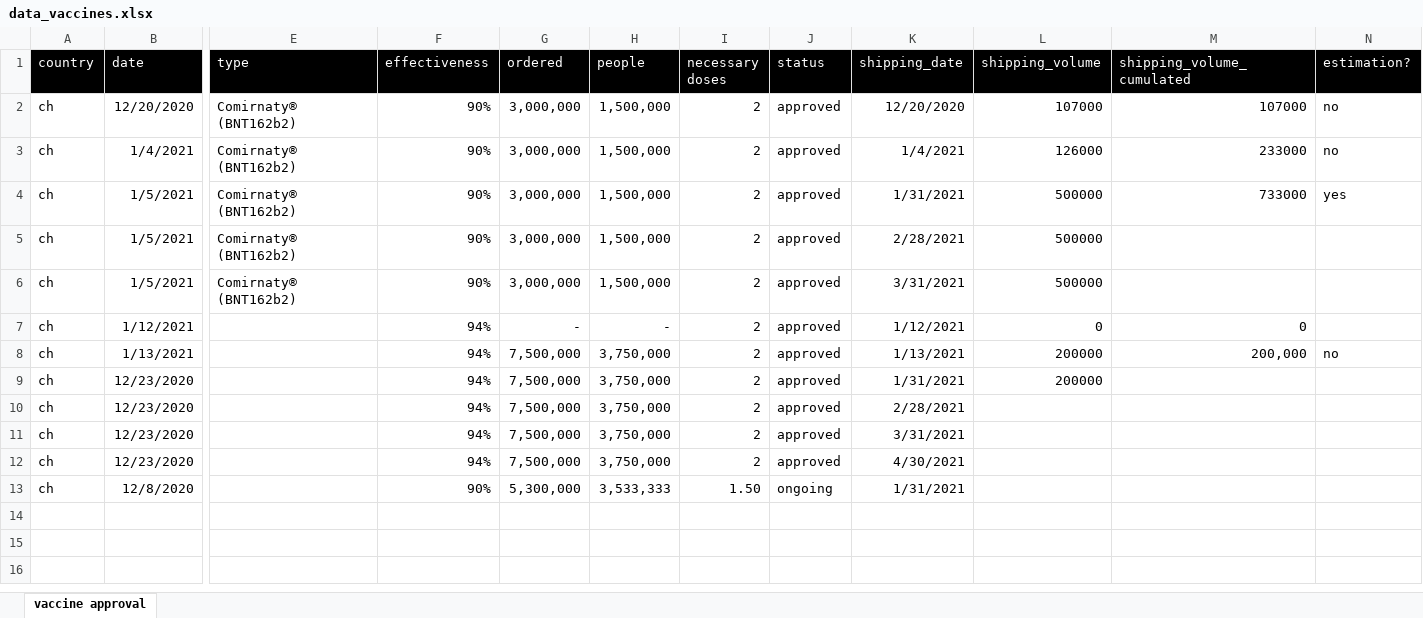
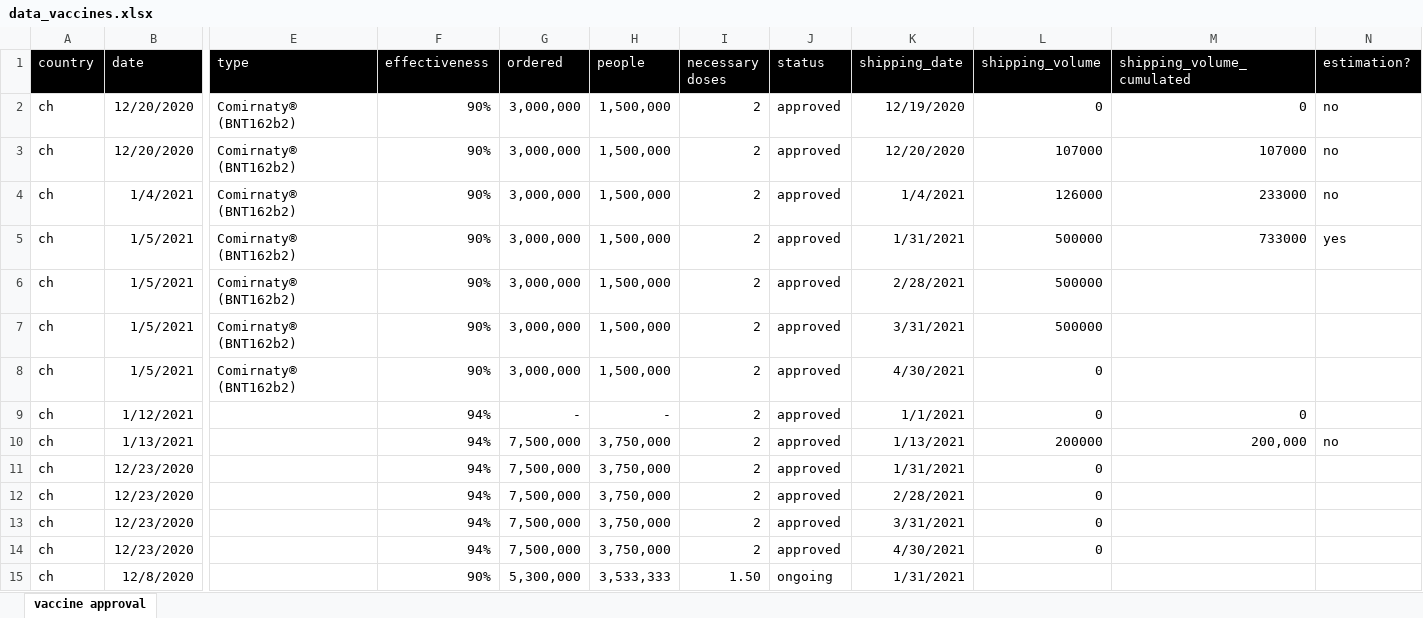
Before and after one commit to awkgroupag/petproject_impfcounter_data, an Excel workbook: data_vaccines.xlsx, sheet vaccine approval, drawn as a sheet; only a part is shown, gaps mark what is left out; values as stored, in another font and other column widths than the file's, no borders; addresses are those after the commit; rows hold the shown columns only; the diff names each change by its address in the sheet, - before the commit and + after, or states it on an @@ line.

Commit message:
data update

```diff
--- a/data_vaccines.xlsx (sheet vaccine approval)
+++ b/data_vaccines.xlsx (sheet vaccine approval)
+row 2: ch | 12/20/2020 | Comirnaty® (BNT162b2) | 90% | 3,000,000 | 1,500,000 | 2 | approved | 12/19/2020 | 0 | 0 | no
+row 8: ch | 1/5/2021 | Comirnaty® (BNT162b2) | 90% | 3,000,000 | 1,500,000 | 2 | approved | 4/30/2021 | 0
-K9 (shipping_date): 1/12/2021
+K9 (shipping_date): 1/1/2021
-L11 (shipping_volume): 200000
+L11 (shipping_volume): 0
-L12:L14 (shipping_volume): (empty)
+L12:L14 (shipping_volume): 0
```
Also changed, not shown: formulas that keep their value.
